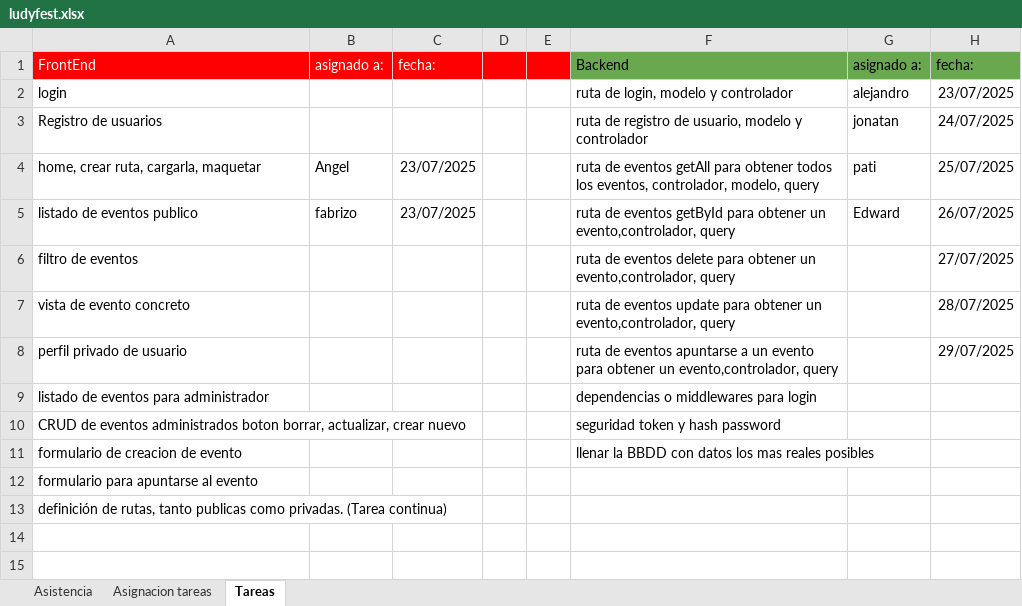
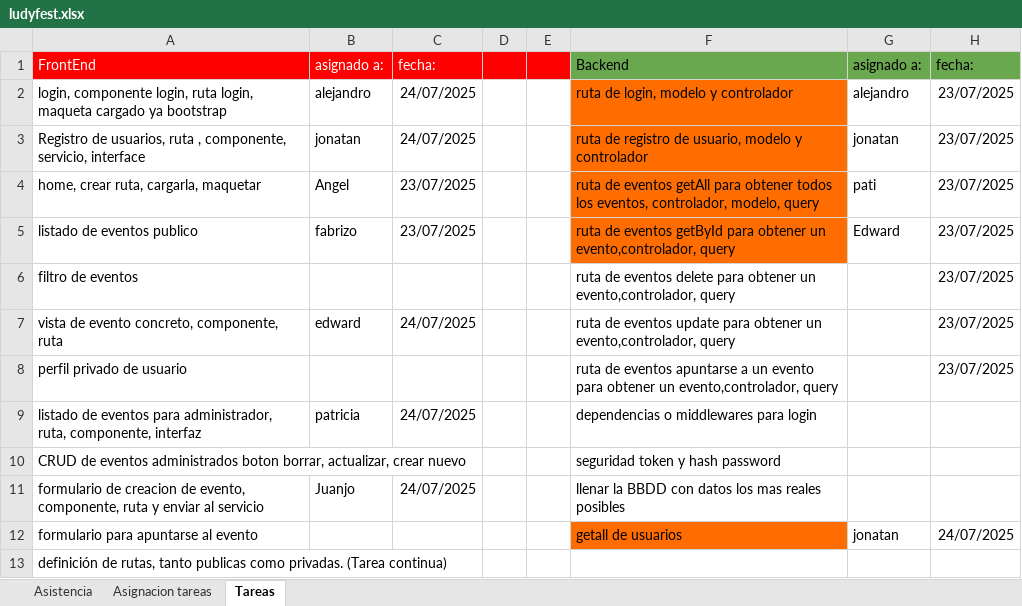
Before and after one commit to UpgradeHub-FS/ludyfest-back, an Excel workbook: ludyfest.xlsx, sheet Tareas, drawn as a sheet; values as stored, in another font and other column widths than the file's, no borders; charts and pictures not drawn; removed rows and columns are numbered as before the commit, all else as after; the diff names each change by its address in the sheet, - before the commit and + after, or states it on an @@ line.

Commit message:
excel de tareas

```diff
--- a/ludyfest.xlsx (sheet Tareas)
+++ b/ludyfest.xlsx (sheet Tareas)
-A2: login
+A2: login, componente login, ruta login, maqueta cargado ya bootstrap
-B2: (empty)
+B2: alejandro
-C2: (empty)
+C2: 24/07/2025
-F2 fill: none
+F2 fill: #FF6D01
-row 3: Registro de usuarios |  |  |  |  | ruta de registro de usuario, modelo y controlador | jonatan | 24/07/2025
+row 3: Registro de usuarios, ruta , componente, servicio, interface | jonatan | 24/07/2025 |  |  | ruta de registro de usuario, modelo y controlador | jonatan | 23/07/2025
-F4:F5 fill: none
+F4:F5 fill: #FF6D01
-H4: 25/07/2025
+H4: 23/07/2025
-H5: 26/07/2025
+H5: 23/07/2025
-H6: 27/07/2025
+H6: 23/07/2025
-row 7: vista de evento concreto |  |  |  |  | ruta de eventos update para obtener un evento,controlador, query |  | 28/07/2025
+row 7: vista de evento concreto, componente, ruta | edward | 24/07/2025 |  |  | ruta de eventos update para obtener un evento,controlador, query |  | 23/07/2025
-H8: 29/07/2025
+H8: 23/07/2025
-row 9: listado de eventos para administrador |  |  |  |  | dependencias o middlewares para login
+row 9: listado de eventos para administrador, ruta, componente, interfaz | patricia | 24/07/2025 |  |  | dependencias o middlewares para login
-row 11: formulario de creacion de evento |  |  |  |  | llenar la BBDD con datos los mas reales posibles
+row 11: formulario de creacion de evento, componente, ruta y enviar al servicio | Juanjo | 24/07/2025 |  |  | llenar la BBDD con datos los mas reales posibles
-F12: (empty)
+F12: getall de usuarios
-F12 fill: none
+F12 fill: #FF6D01
-G12: (empty)
+G12: jonatan
-H12: (empty)
+H12: 24/07/2025
```
